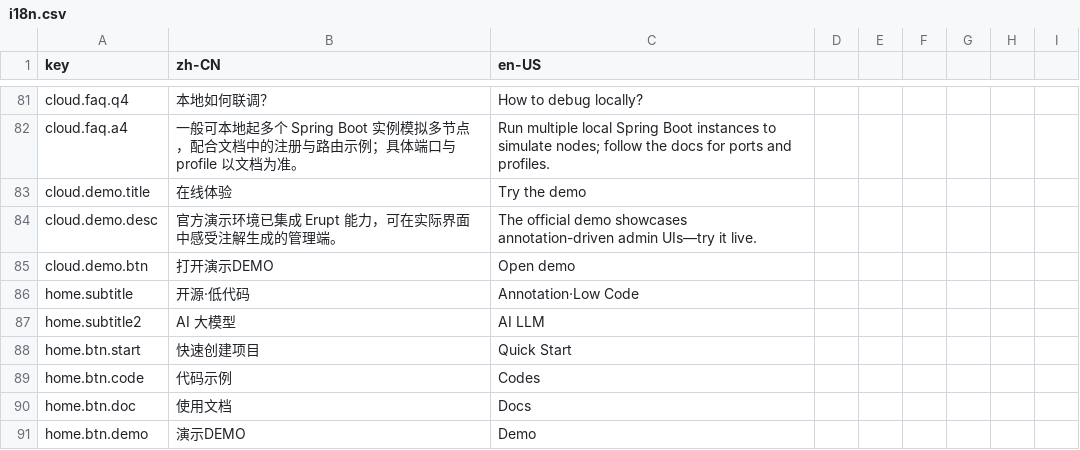
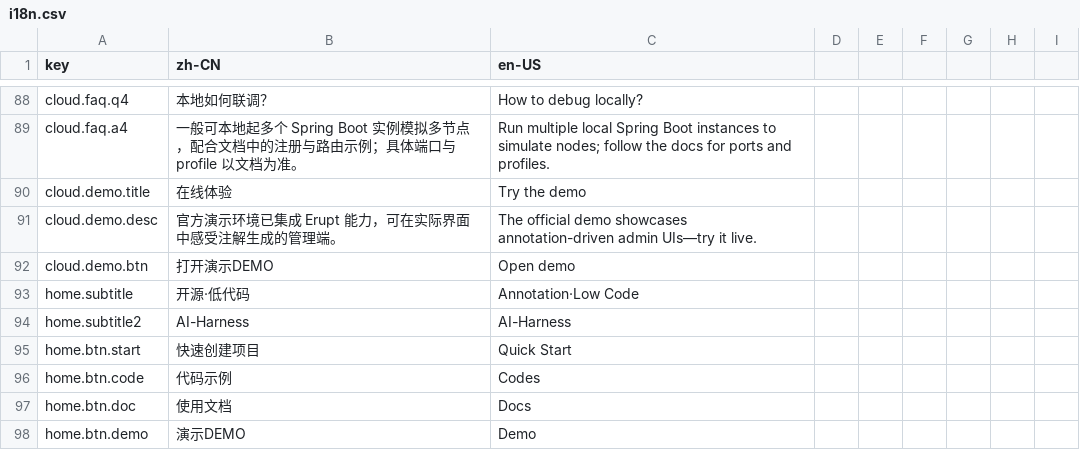
Before and after one commit to erupts/erupt-site, a CSV file: i18n.csv, drawn as a sheet; only a part is shown, gaps mark what is left out; the diff covers the shown part only.

```diff
--- a/i18n.csv
+++ b/i18n.csv
@@ -86,3 +93,3 @@ cloud.demo.btn,打开演示DEMO,Open demo
 home.subtitle,开源·低代码,Annotation·Low Code
-home.subtitle2,AI 大模型,AI LLM
+home.subtitle2,AI-Harness,AI-Harness
 home.btn.start,快速创建项目,Quick Start
```
Also changed, not shown: 25 added rows and 21 edited cells elsewhere in this file, 7 other files.
